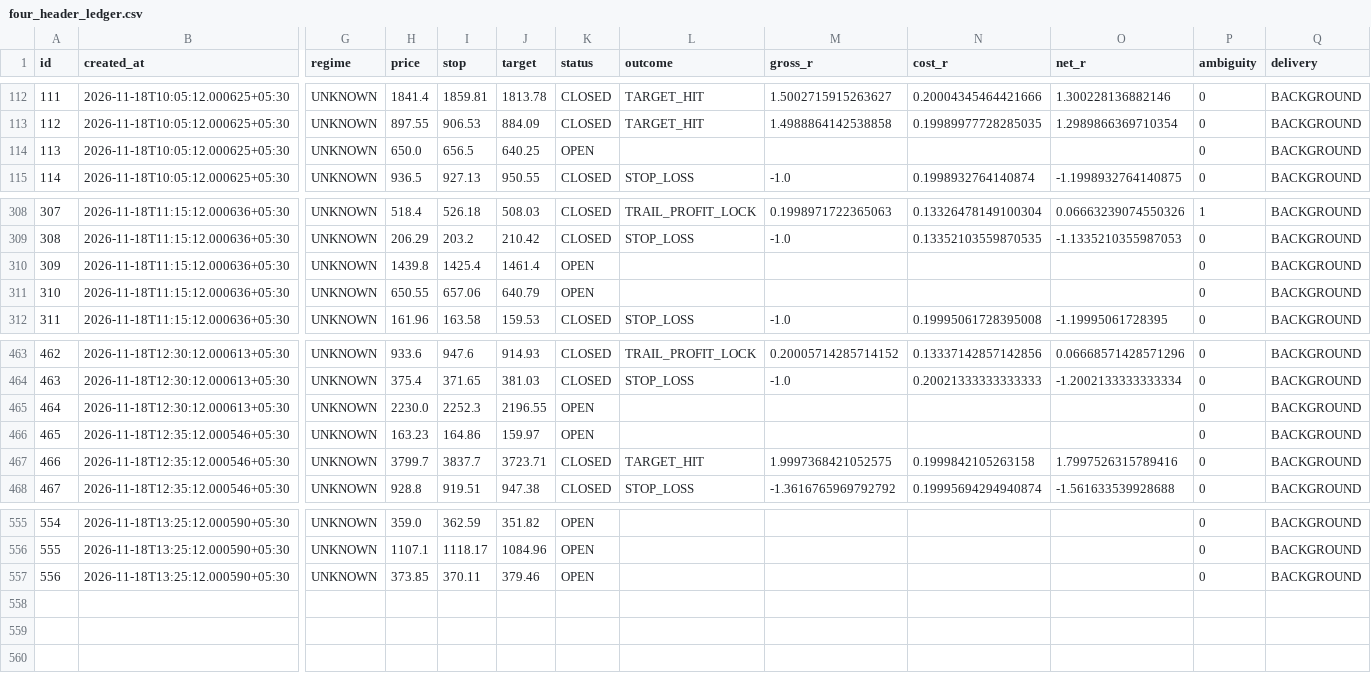
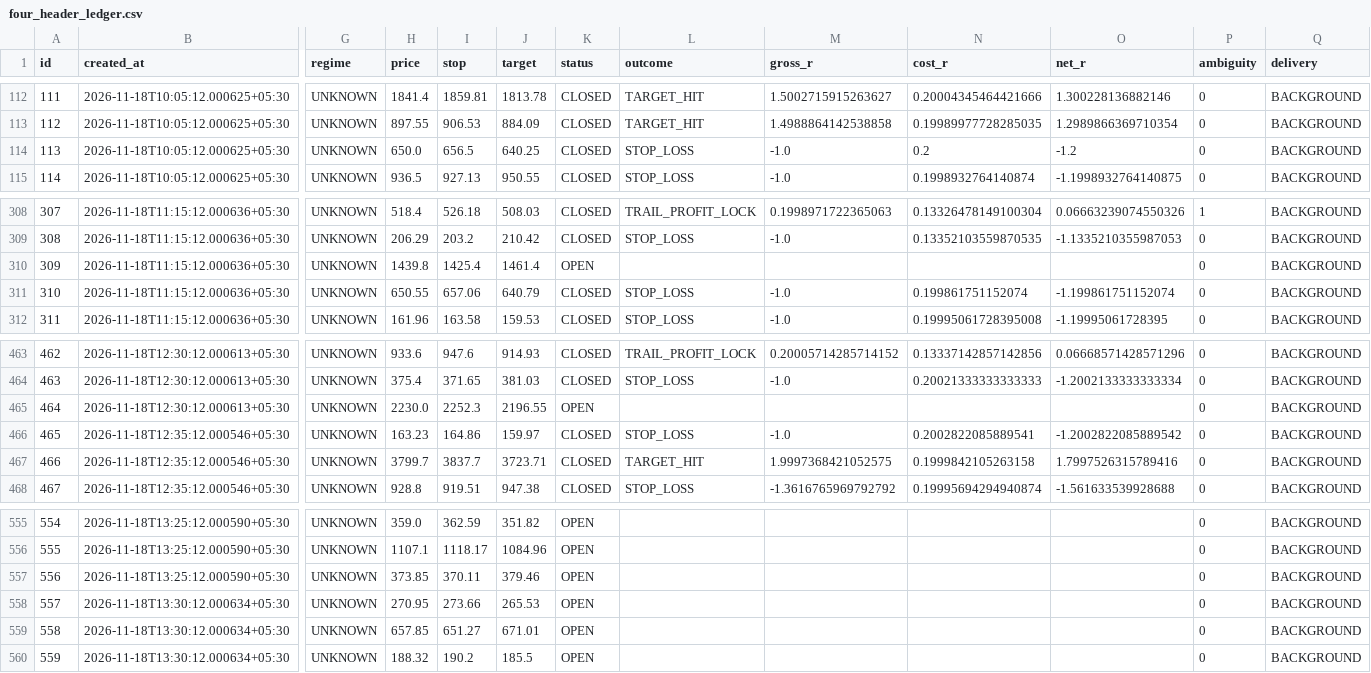
Before and after one commit to mahakalstay-coder/bharat-intraday-scout, a CSV file: reports/four_header_ledger.csv, drawn as a sheet; only a part is shown, gaps mark what is left out; rows hold the shown columns only; the diff names each change by its address in the sheet, - before the commit and + after, or states it on an @@ line.

```diff
--- a/reports/four_header_ledger.csv
+++ b/reports/four_header_ledger.csv
-K114 (status): OPEN
+K114 (status): CLOSED
-L114 (outcome): (empty)
+L114 (outcome): STOP_LOSS
-M114 (gross_r): (empty)
+M114 (gross_r): -1.0
-N114 (cost_r): (empty)
+N114 (cost_r): 0.2
-O114 (net_r): (empty)
+O114 (net_r): -1.2
-K311 (status): OPEN
+K311 (status): CLOSED
-L311 (outcome): (empty)
+L311 (outcome): STOP_LOSS
-M311 (gross_r): (empty)
+M311 (gross_r): -1.0
-N311 (cost_r): (empty)
+N311 (cost_r): 0.199861751152074
-O311 (net_r): (empty)
+O311 (net_r): -1.199861751152074
-K466 (status): OPEN
+K466 (status): CLOSED
-L466 (outcome): (empty)
+L466 (outcome): STOP_LOSS
-M466 (gross_r): (empty)
+M466 (gross_r): -1.0
-N466 (cost_r): (empty)
+N466 (cost_r): 0.2002822085889541
-O466 (net_r): (empty)
+O466 (net_r): -1.2002822085889542
+row 558: 557 | 2026-11-18T13:30:12.000634+05:30 | UNKNOWN | 270.95 | 273.66 | 265.53 | OPEN |  |  |  |  | 0 | BACKGROUND
+row 559: 558 | 2026-11-18T13:30:12.000634+05:30 | UNKNOWN | 657.85 | 651.27 | 671.01 | OPEN |  |  |  |  | 0 | BACKGROUND
+row 560: 559 | 2026-11-18T13:30:12.000634+05:30 | UNKNOWN | 188.32 | 190.2 | 185.5 | OPEN |  |  |  |  | 0 | BACKGROUND
```
Also changed, not shown: 5 other files.
